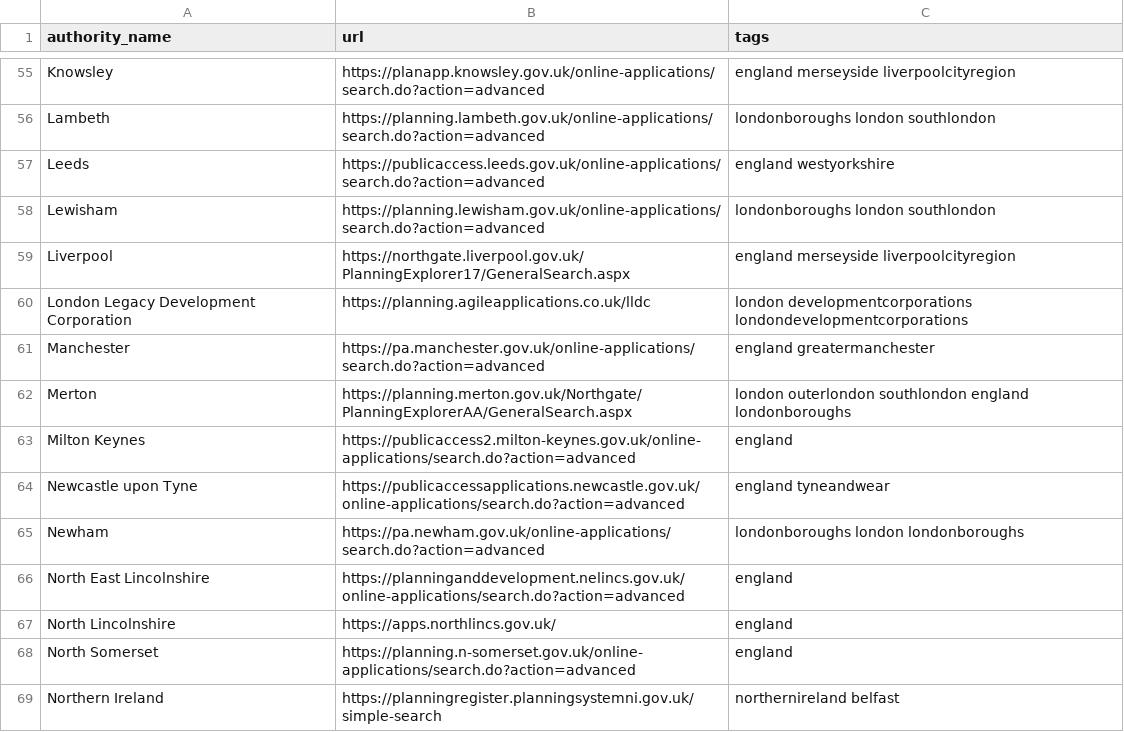
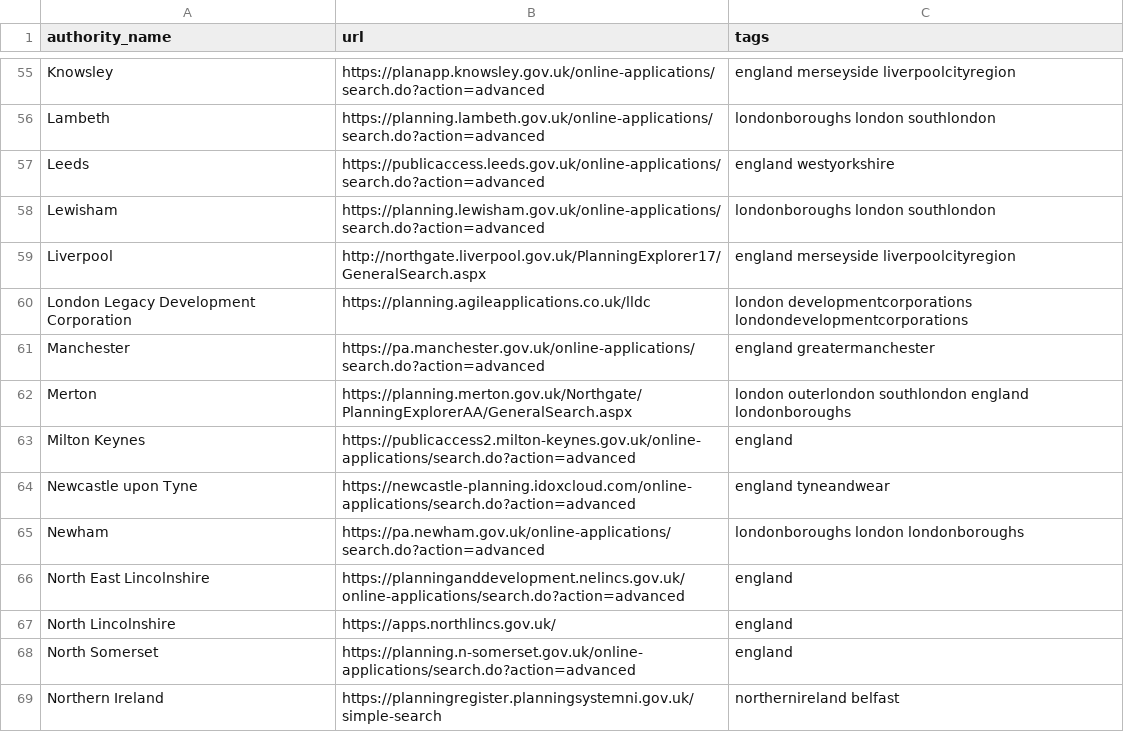
Before and after one commit to Davewest84/uk_planning_scraper, a CSV file: lib/uk_planning_scraper/authorities.csv, drawn as a sheet; only a part is shown, gaps mark what is left out.

```diff
--- a/lib/uk_planning_scraper/authorities.csv
+++ b/lib/uk_planning_scraper/authorities.csv
@@ -58,3 +58,3 @@ Leeds,https://publicaccess.leeds.gov.uk/online-applications/search.do?action=adv
 Lewisham,https://planning.lewisham.gov.uk/online-applications/search.do?action=advanced,londonboroughs london southlondon
-Liverpool,https://northgate.liverpool.gov.uk/PlanningExplorer17/GeneralSearch.aspx,england merseyside liverpoolcityregion
+Liverpool,http://northgate.liverpool.gov.uk/PlanningExplorer17/GeneralSearch.aspx,england merseyside liverpoolcityregion
 London Legacy Development Corporation,https://planning.agileapplications.co.uk/lldc,london developmentcorporations londondevelopmentcorporations
@@ -63,3 +63,3 @@ Merton,https://planning.merton.gov.uk/Northgate/PlanningExplorerAA/GeneralSearch
 Milton Keynes,https://publicaccess2.milton-keynes.gov.uk/online-applications/search.do?action=advanced,england
-Newcastle upon Tyne,https://publicaccessapplications.newcastle.gov.uk/online-applications/search.do?action=advanced,england tyneandwear
+Newcastle upon Tyne,https://newcastle-planning.idoxcloud.com/online-applications/search.do?action=advanced,england tyneandwear
 Newham,https://pa.newham.gov.uk/online-applications/search.do?action=advanced,londonboroughs london londonboroughs
```
Also changed, not shown: 1 other file.
